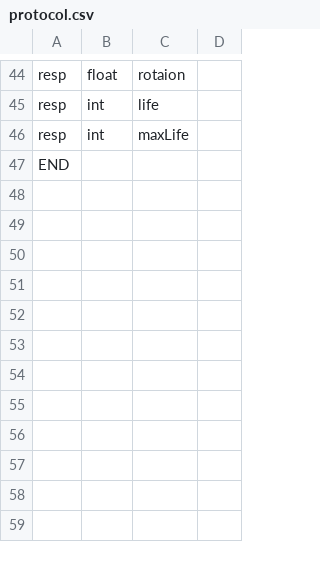
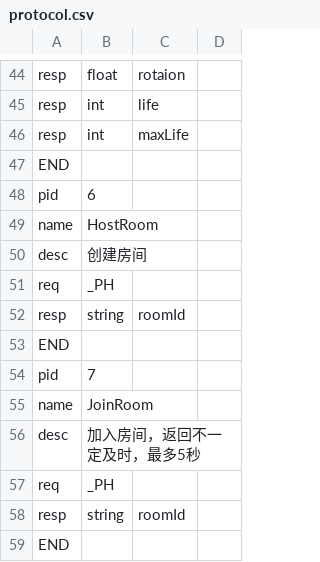
Before and after one commit to inspoy/BounceArena, a CSV file: tools/protocol/protocol.csv, drawn as a sheet; only a part is shown, gaps mark what is left out; the diff names each change by its address in the sheet, - before the commit and + after, or states it on an @@ line.

```diff
--- a/tools/protocol/protocol.csv
+++ b/tools/protocol/protocol.csv
+row 48: pid | 6
+row 49: name | HostRoom
+row 50: desc | 创建房间
+row 51: req | _PH
+row 52: resp | string | roomId
+row 53: END
+row 54: pid | 7
+row 55: name | JoinRoom
+row 56: desc | 加入房间，返回不一定及时，最多5秒
+row 57: req | _PH
+row 58: resp | string | roomId
+row 59: END
```
Also changed, not shown: 19 other files.
